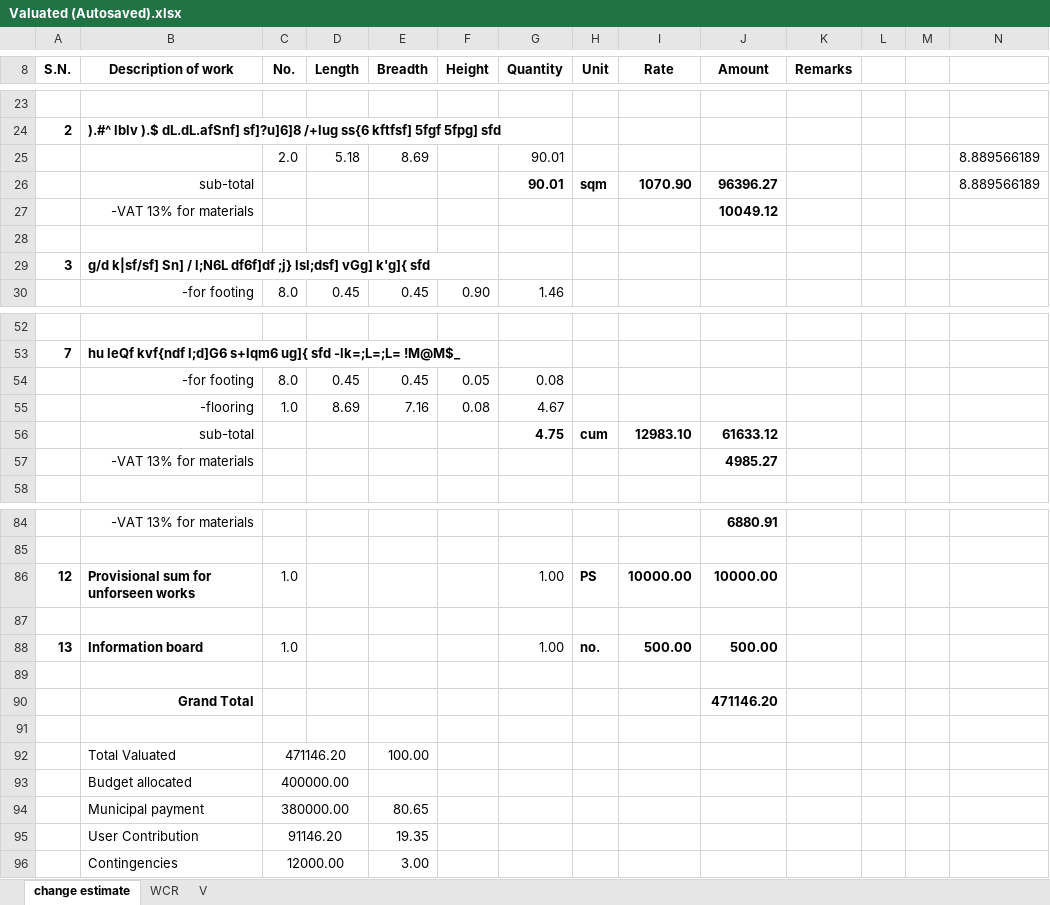
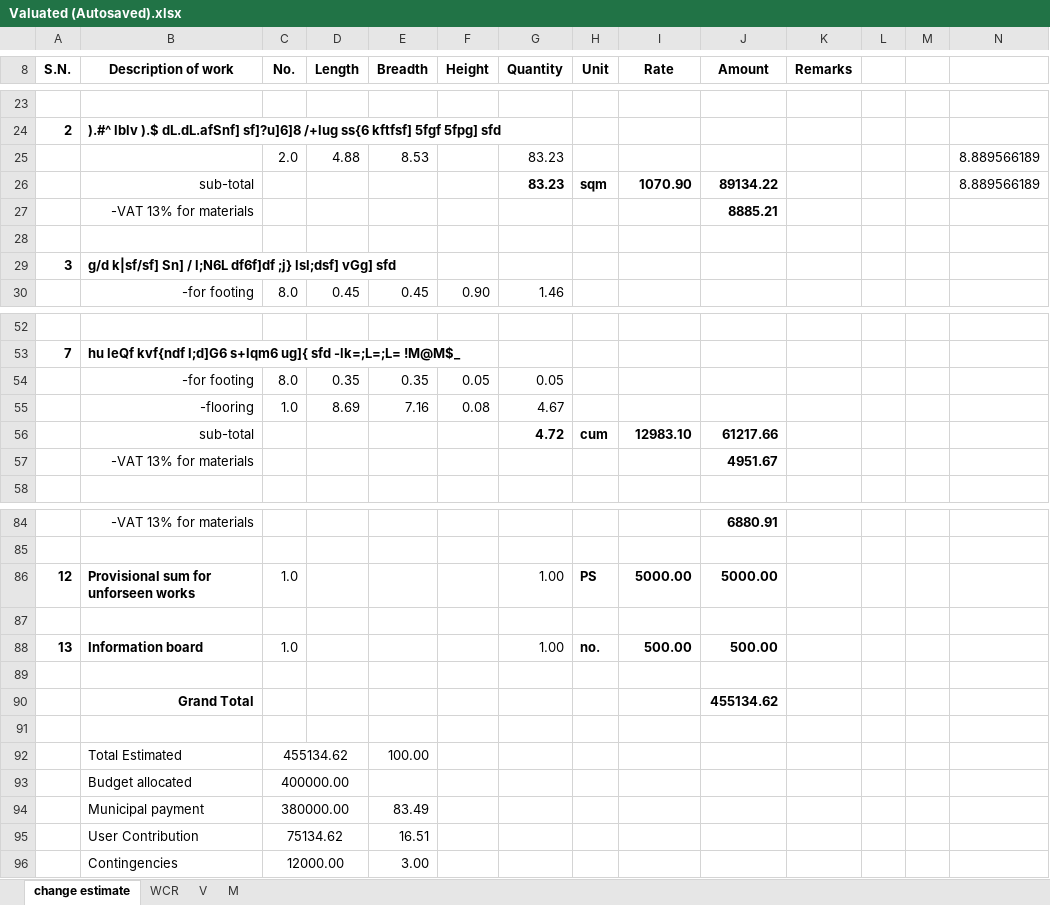
Before and after one commit to suwalcrystal/ofc, an Excel workbook: ofc/estimates/kurthali truss/Valuated (Autosaved).xlsx, sheet change estimate, drawn as a sheet; only a part is shown, gaps mark what is left out; values as stored, in another font and other column widths than the file's, no borders; removed rows and columns are numbered as before the commit, all else as after; rows hold the shown columns only; the diff covers the shown part only; the diff names each change by its address in the sheet, - before the commit and + after, or states it on an @@ line.

```diff
--- a/ofc/estimates/kurthali truss/Valuated (Autosaved).xlsx (sheet change estimate)
+++ b/ofc/estimates/kurthali truss/Valuated (Autosaved).xlsx (sheet change estimate)
+sheet tab: M
-D25 (Length): 5.18
+D25 (Length): 4.88
-E25 (Breadth): 8.69
+E25 (Breadth): 8.53
-G25:G26 (Quantity): 90.01
+G25:G26 (Quantity): 83.23
-J26 (Amount): 96396.27
+J26 (Amount): 89134.22
-J27 (Amount): 10049.12
+J27 (Amount): 8885.21
-B29 (Description of work): …lsl;dsf] vGg] k'g]{ sfd
+B29 (Description of work): …lsl;dsf] vGg] sfd
-D54 (Length): 0.45
+D54 (Length): 0.35
-E54 (Breadth): 0.45
+E54 (Breadth): 0.35
-G54 (Quantity): 0.08
+G54 (Quantity): 0.05
-G56 (Quantity): 4.75
+G56 (Quantity): 4.72
-J56 (Amount): 61633.12
+J56 (Amount): 61217.66
-J57 (Amount): 4985.27
+J57 (Amount): 4951.67
-I86 (Rate): 10000.00
+I86 (Rate): 5000.00
-J86 (Amount): 10000.00
+J86 (Amount): 5000.00
-J90 (Amount): 471146.20
+J90 (Amount): 455134.62
-row 92:  | Total Valuated | 471146.20 |  | 100.00
+row 92:  | Total Estimated | 455134.62 |  | 100.00
-E94 (Breadth): 80.65
+E94 (Breadth): 83.49
-row 95:  | User Contribution | 91146.20 |  | 19.35
+row 95:  | User Contribution | 75134.62 |  | 16.51
```
Also changed, not shown: 5 edited cells elsewhere in this sheet, sheet WCR, sheet V, formulas that keep their value, ofc/estimates/kurthali sadak/final estimate change.xlsx, ofc/estimates/new track bheterinary ukhutaar sadak/V anjan sharma.xlsx, 1 other file.
